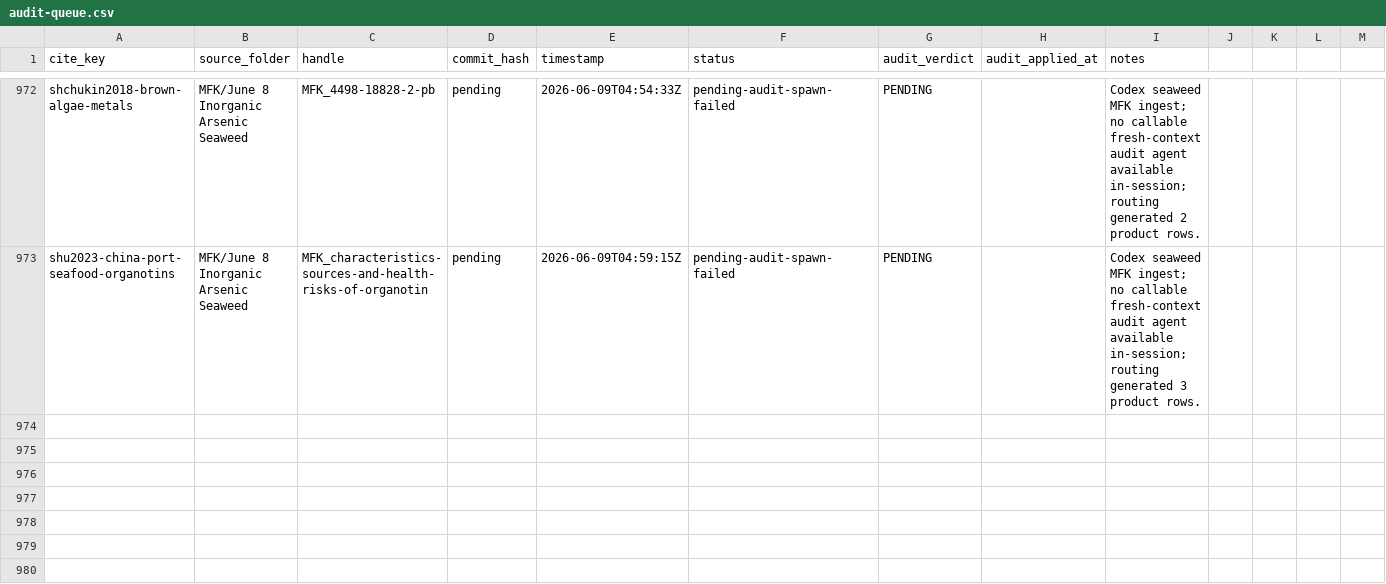
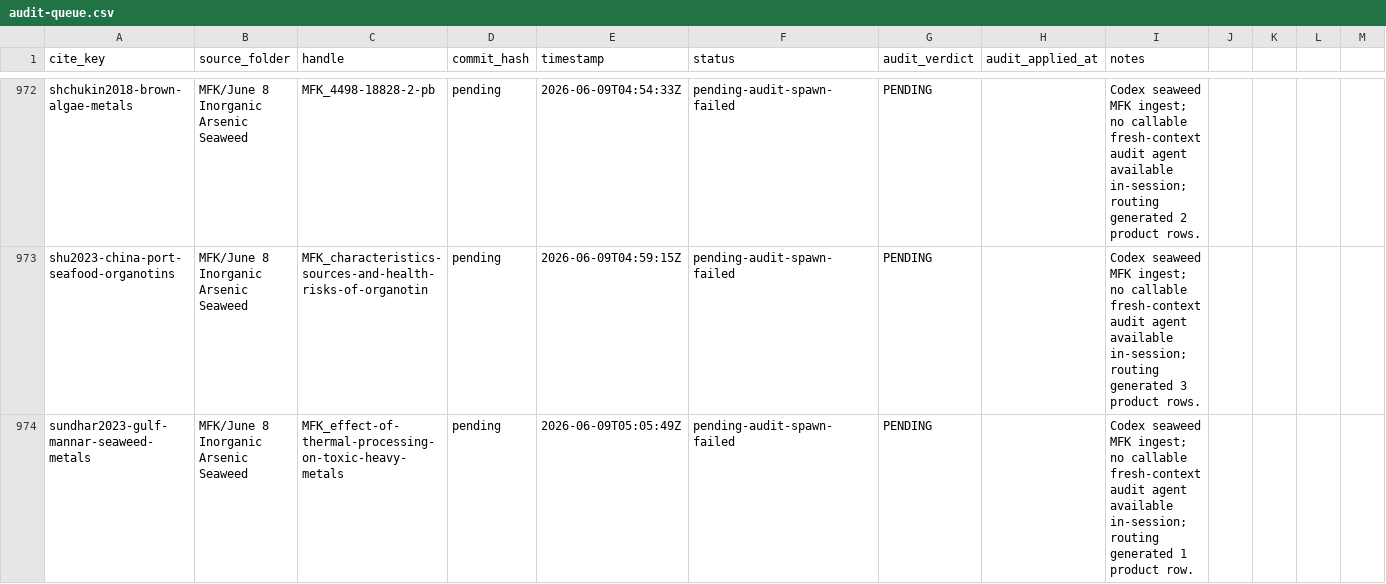
Before and after one commit to paleofoundation/heavymetalindex, a CSV file: data/evidence/audit-queue.csv, drawn as a sheet; only a part is shown, gaps mark what is left out.

```diff
--- a/data/evidence/audit-queue.csv
+++ b/data/evidence/audit-queue.csv
@@ -973 +973,2 @@ shchukin2018-brown-algae-metals,MFK/June 8 Inorganic Arsenic Seaweed,MFK_4498-18
 shu2023-china-port-seafood-organotins,MFK/June 8 Inorganic Arsenic Seaweed,MFK_characteristics-sources-and-health-risks-of-organotin,pending,2026-06-09T04:59:15Z,pending-audit-spawn-failed,PENDING,,Codex seaweed MFK ingest; no callable fresh-context audit agent available in-session; routing generated 3 product rows.
+sundhar2023-gulf-mannar-seaweed-metals,MFK/June 8 Inorganic Arsenic Seaweed,MFK_effect-of-thermal-processing-on-toxic-heavy-metals,pending,2026-06-09T05:05:49Z,pending-audit-spawn-failed,PENDING,,Codex seaweed MFK ingest; no callable fresh-context audit agent available in-session; routing generated 1 product row.
```
Also changed, not shown: 2 other files.
